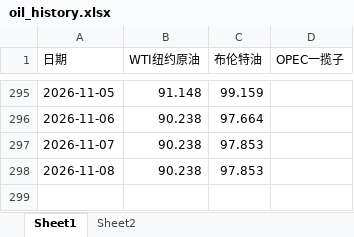
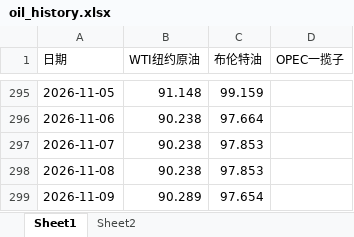
Before and after one commit to no532/Oil-price-update, an Excel workbook: 国际/oil_history.xlsx, sheet Sheet1, drawn as a sheet; only a part is shown, gaps mark what is left out; values as stored, in another font and other column widths than the file's, no borders; the diff names each change by its address in the sheet, - before the commit and + after, or states it on an @@ line.

```diff
--- a/国际/oil_history.xlsx (sheet Sheet1)
+++ b/国际/oil_history.xlsx (sheet Sheet1)
+row 299: 2026-11-09 | 90.289 | 97.654
```
Also changed, not shown: sheet Sheet2, 5 other files.
